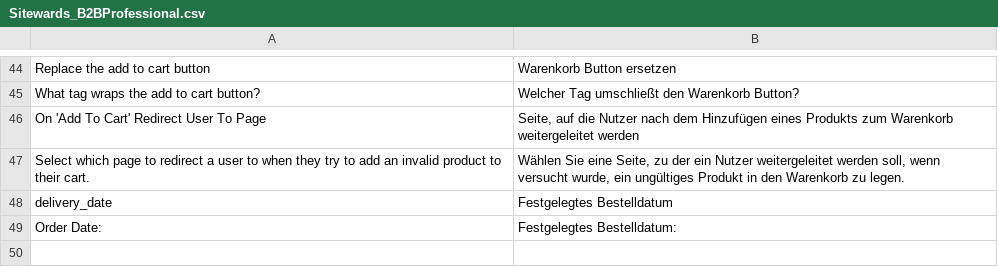
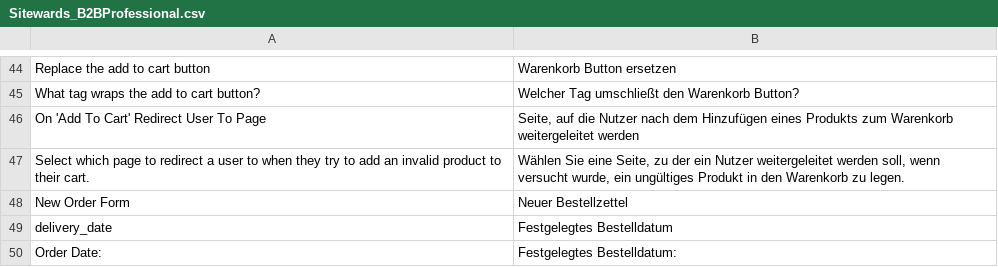
Before and after one commit to sitewards/B2BProfessional, a CSV file: app/locale/de_DE/Sitewards_B2BProfessional.csv, drawn as a sheet; only a part is shown, gaps mark what is left out.

Commit message:
added translation

```diff
--- a/app/locale/de_DE/Sitewards_B2BProfessional.csv
+++ b/app/locale/de_DE/Sitewards_B2BProfessional.csv
@@ -47,2 +47,3 @@
 "Select which page to redirect a user to when they try to add an invalid product to their cart.","Wählen Sie eine Seite, zu der ein Nutzer weitergeleitet werden soll, wenn versucht wurde, ein ungültiges Produkt in den Warenkorb zu legen."
+"New Order Form","Neuer Bestellzettel"
 "delivery_date","Festgelegtes Bestelldatum"
```
